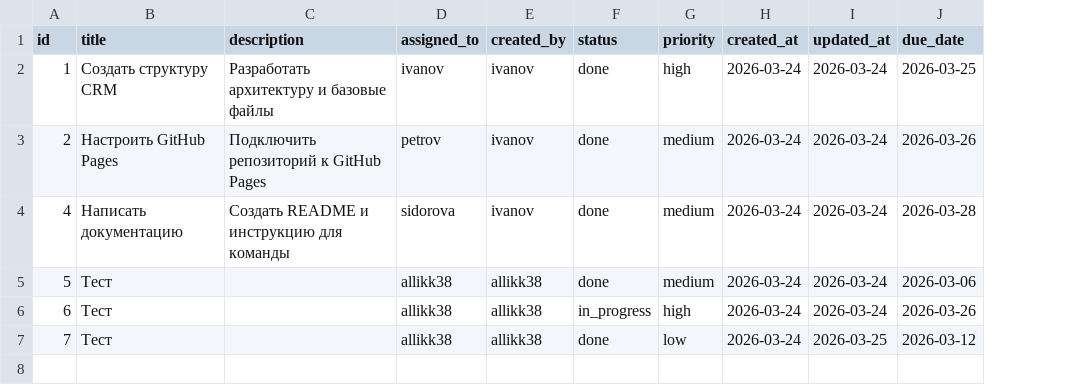
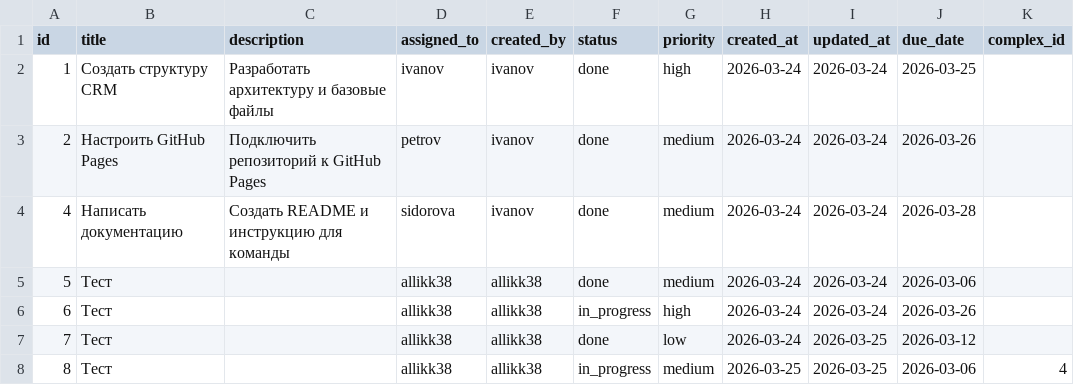
Before and after one commit to Allikk38/crm-for-team, a CSV file: data/tasks.csv, drawn as a sheet; the diff names each change by its address in the sheet, - before the commit and + after, or states it on an @@ line.

Commit message:
Update tasks by allikk38

```diff
--- a/data/tasks.csv
+++ b/data/tasks.csv
+column K (complex_id), empty
+row 8: 8 | Тест |  | allikk38 | allikk38 | in_progress | medium | 2026-03-25 | 2026-03-25 | 2026-03-06 | 4
```
